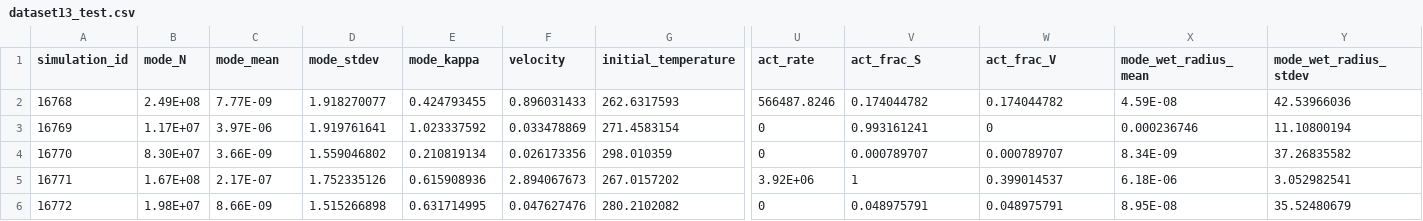
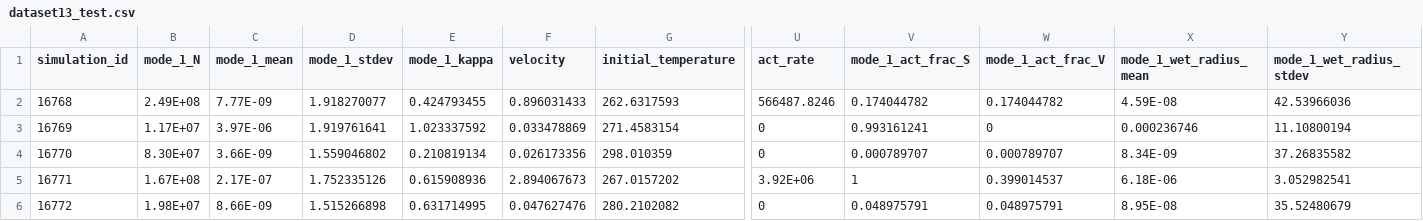
Before and after one commit to mikhailmints/AerosolActivationEmulation, a CSV file: datasets/dataset13_test.csv, drawn as a sheet; only a part is shown, gaps mark what is left out; the diff names each change by its address in the sheet, - before the commit and + after, or states it on an @@ line.

```diff
--- a/datasets/dataset13_test.csv
+++ b/datasets/dataset13_test.csv
-B1: mode_N
+B1: mode_1_N
-C1: mode_mean
+C1: mode_1_mean
-D1: mode_stdev
+D1: mode_1_stdev
-E1: mode_kappa
+E1: mode_1_kappa
-V1: act_frac_S
+V1: mode_1_act_frac_S
-W1: act_frac_V
+W1: mode_1_act_frac_V
-X1: mode_wet_radius_mean
+X1: mode_1_wet_radius_mean
-Y1: mode_wet_radius_stdev
+Y1: mode_1_wet_radius_stdev
```
Also changed, not shown: datasets/dataset13_fail.csv, 29 other files.
